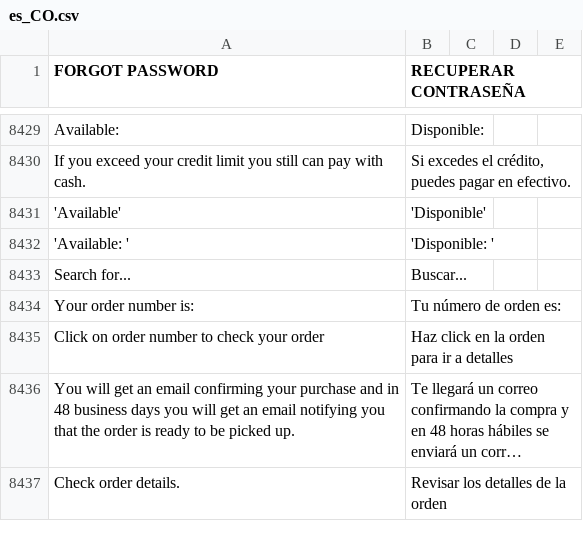
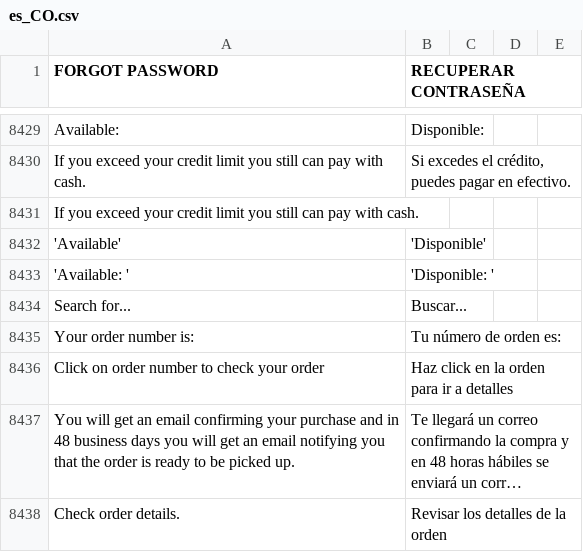
Before and after one commit to Ed-ward-Go/toscana, a CSV file: app/i18n/Aventi/es_co/es_CO.csv, drawn as a sheet; only a part is shown, gaps mark what is left out; long unchanged cells end in …; the diff names each change by its address in the sheet, - before the commit and + after, or states it on an @@ line.

Commit message:
Hidden message on checkout for credit

```diff
--- a/app/i18n/Aventi/es_co/es_CO.csv
+++ b/app/i18n/Aventi/es_co/es_CO.csv
+row 8431: If you exceed your credit limit you still can pay with cash.
```
